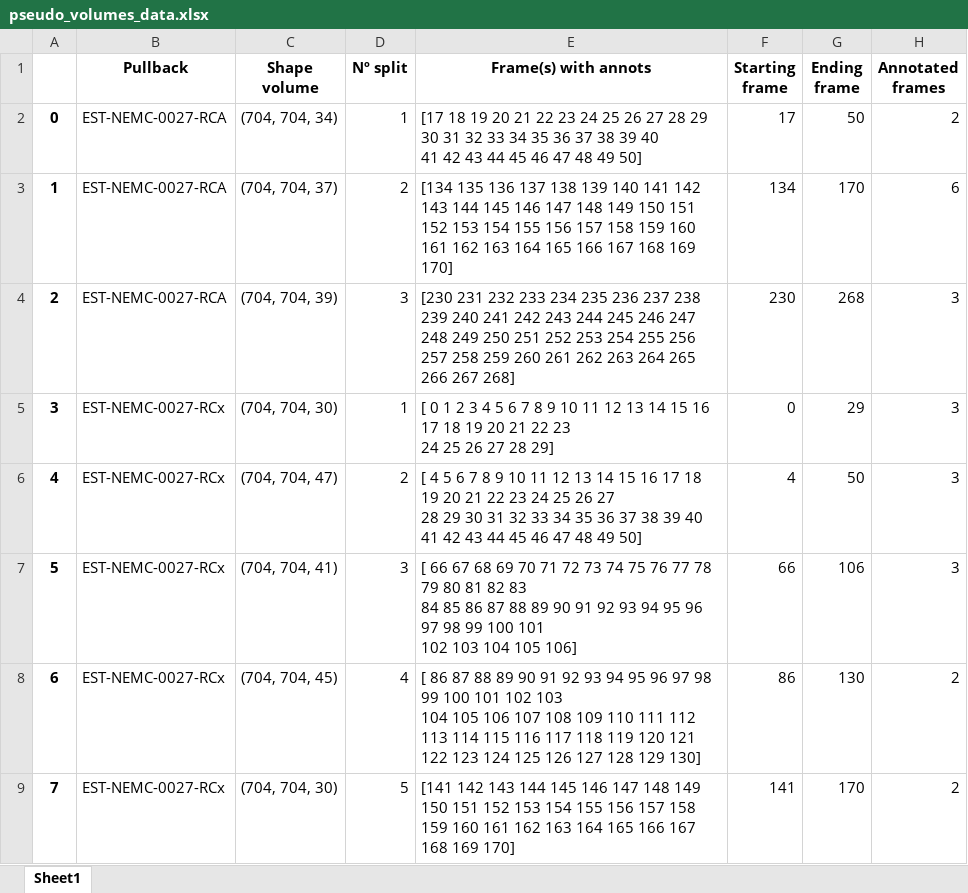
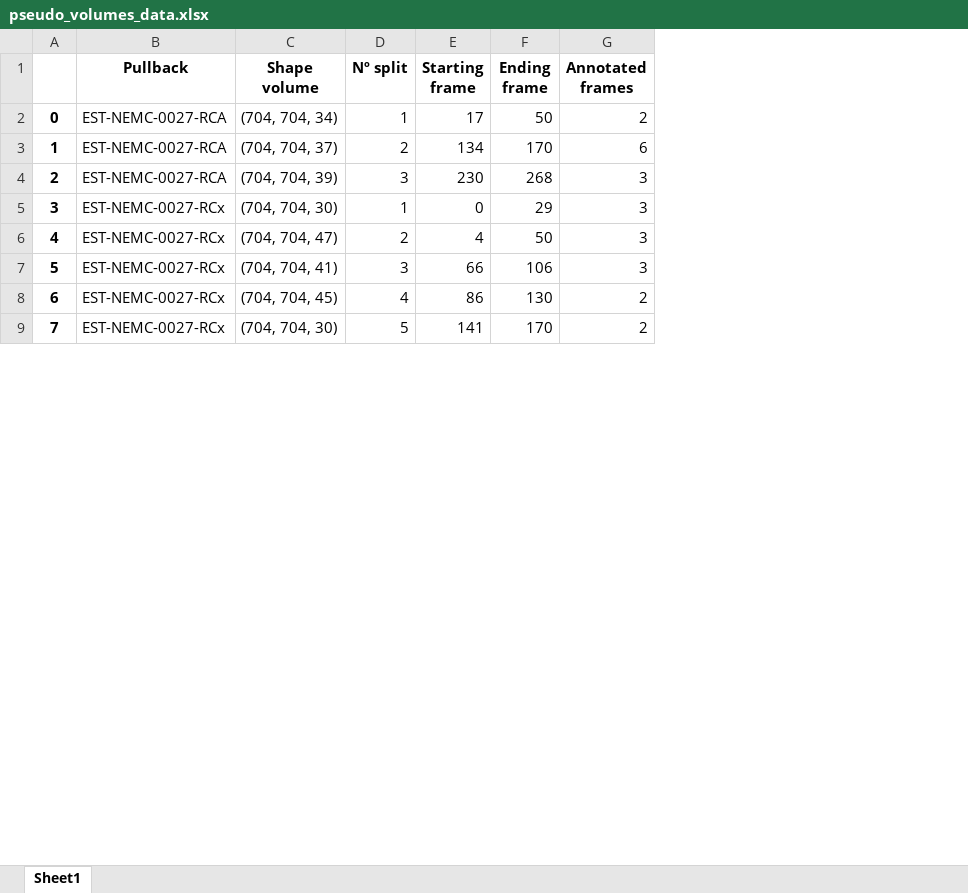
Before and after one commit to Gonzalo2408/CardiacOCT-project, an Excel workbook: excel-files/pseudo_volumes_data.xlsx, sheet Sheet1, drawn as a sheet; only a part is shown; values as stored, in another font and other column widths than the file's, no borders; ↵ is a line break in a cell; the diff names each change by its address in the sheet, - before the commit and + after, or states it on an @@ line.

```diff
--- a/excel-files/pseudo_volumes_data.xlsx (sheet Sheet1)
+++ b/excel-files/pseudo_volumes_data.xlsx (sheet Sheet1)
-column E (Frame(s) with annots), rows 2-9: [17 18 19 20 21 22 23 24 25 26 27 28 29 30 31 32 33 34 35 36 37 38 39 40 ↵ 41 42 43 44 45 46 47 48 49 50] | [134 135 136 137 138 139 140 141 142 143 144 145 146 147 148 149 150 151 ↵ 152 153 154 155 156 157 158 159 160 161 162 163 164 165 166 167 168 169 ↵ 170] | [230 231 232 233 234 235 236 237 238 239 240 241 242 243 244 245 246 247 ↵ 248 249 250 251 252 253 254 255 256 257 258 259 260 261 262 263 264 265 ↵ 266 267 268] | [ 0 1 2 3 4 5 6 7 8 9 10 11 12 13 14 15 16 17 18 19 20 21 22 23 ↵ 24 25 26 27 28 29] | [ 4 5 6 7 8 9 10 11 12 13 14 15 16 17 18 19 20 21 22 23 24 25 26 27 ↵ 28 29 30 31 32 33 34 35 36 37 38 39 40 41 42 43 44 45 46 47 48 49 50] | [ 66 67 68 69 70 71 72 73 74 75 76 77 78 79 80 81 82 83 ↵ 84 85 86 87 88 89 90 91 92 93 94 95 96 97 98 99 100 101 ↵ 102 103 104 105 106] | [ 86 87 88 89 90 91 92 93 94 95 96 97 98 99 100 101 102 103 ↵ 104 105 106 107 108 109 110 111 112 113 114 115 116 117 118 119 120 121 ↵ 122 123 124 125 126 127 128 129 130] | [141 142 143 144 145 146 147 148 149 150 151 152 153 154 155 156 157 158 ↵ 159 160 161 162 163 164 165 166 167 168 169 170]
```
Also changed, not shown: code/count-distributions/counts.xlsx, code/count-distributions/manual_vs_automatic_fct_arc.xlsx, 31 other files.
